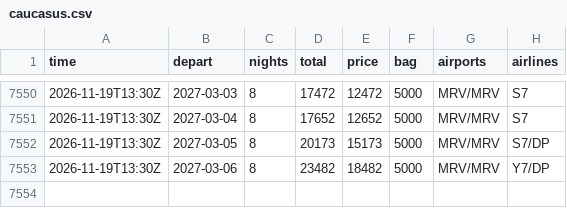
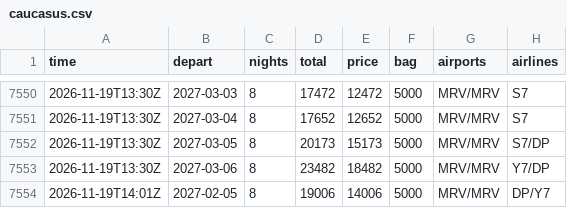
Before and after one commit to JohnLennon000/ski-tickets, a CSV file: docs/data/trips/caucasus.csv, drawn as a sheet; only a part is shown, gaps mark what is left out; the diff names each change by its address in the sheet, - before the commit and + after, or states it on an @@ line.

```diff
--- a/docs/data/trips/caucasus.csv
+++ b/docs/data/trips/caucasus.csv
+row 7554: 2026-11-19T14:01Z | 2027-02-05 | 8 | 19006 | 14006 | 5000 | MRV/MRV | DP/Y7
```
Also changed, not shown: docs/data/best.csv, docs/data/trips/khibiny.csv, 5 other files.
